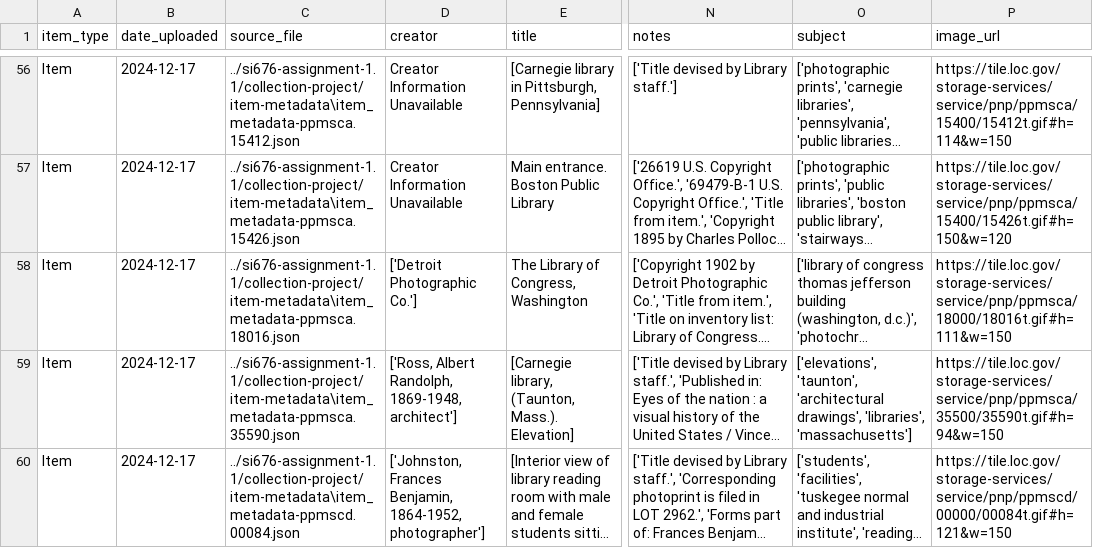
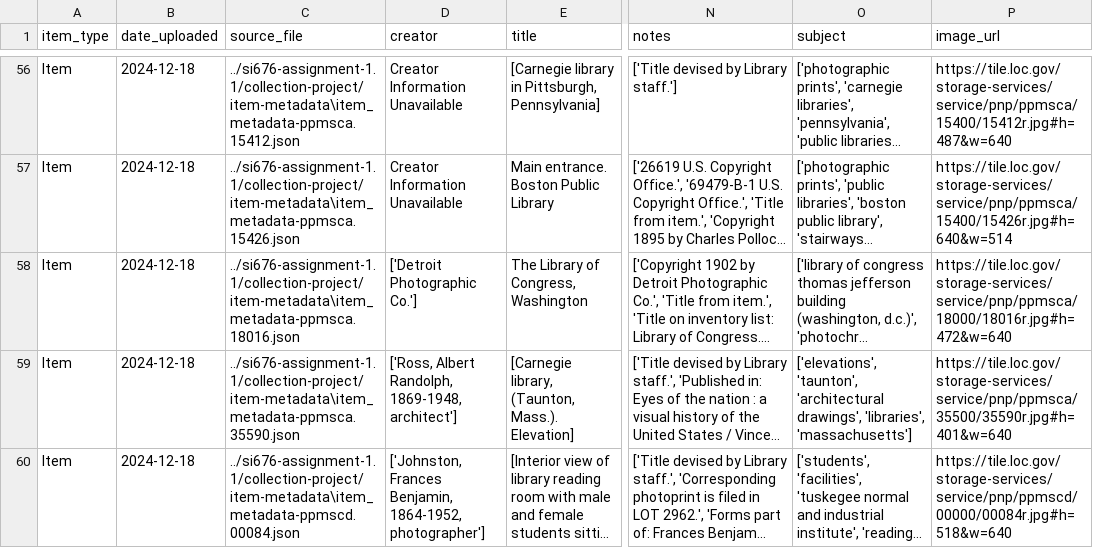
Before and after one commit to gbroyles/si676-assignment-1.1, a CSV file: collection-project/collection_items_data.csv, drawn as a sheet; only a part is shown, gaps mark what is left out; long unchanged cells end in …; the diff covers the shown part only; the diff names each change by its address in the sheet, - before the commit and + after, or states it on an @@ line.

Commit message:
Updates for image sizes

```diff
--- a/collection-project/collection_items_data.csv
+++ b/collection-project/collection_items_data.csv
-B56:B60 (date_uploaded): 2024-12-17
+B56:B60 (date_uploaded): 2024-12-18
-P56 (image_url): https://tile.loc.gov/storage-services/service/pnp/ppmsca/15400/15412t.gif#h=114&w=150
+P56 (image_url): https://tile.loc.gov/storage-services/service/pnp/ppmsca/15400/15412r.jpg#h=487&w=640
-P57 (image_url): https://tile.loc.gov/storage-services/service/pnp/ppmsca/15400/15426t.gif#h=150&w=120
+P57 (image_url): https://tile.loc.gov/storage-services/service/pnp/ppmsca/15400/15426r.jpg#h=640&w=514
-P58 (image_url): https://tile.loc.gov/storage-services/service/pnp/ppmsca/18000/18016t.gif#h=111&w=150
+P58 (image_url): https://tile.loc.gov/storage-services/service/pnp/ppmsca/18000/18016r.jpg#h=472&w=640
-P59 (image_url): https://tile.loc.gov/storage-services/service/pnp/ppmsca/35500/35590t.gif#h=94&w=150
+P59 (image_url): https://tile.loc.gov/storage-services/service/pnp/ppmsca/35500/35590r.jpg#h=401&w=640
-P60 (image_url): https://tile.loc.gov/storage-services/service/pnp/ppmscd/00000/00084t.gif#h=121&w=150
+P60 (image_url): https://tile.loc.gov/storage-services/service/pnp/ppmscd/00000/00084r.jpg#h=518&w=640
```
Also changed, not shown: 108 edited cells elsewhere in this file, collection-project/movie_collection_items_data.csv, 41 other files.
